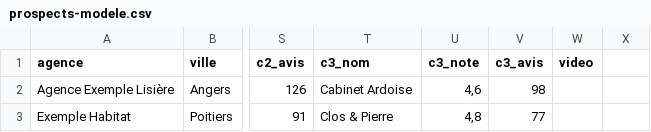
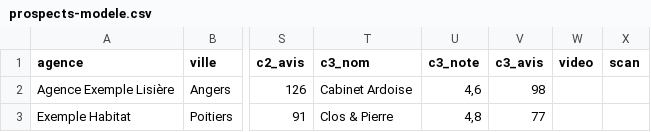
Before and after one commit to maisonvinland-pixel/nue, a CSV file: castel-studio-v9/_pilotage/prospects-modele.csv, drawn as a sheet; only a part is shown, gaps mark what is left out; the diff names each change by its address in the sheet, - before the commit and + after, or states it on an @@ line.

```diff
--- a/castel-studio-v9/_pilotage/prospects-modele.csv
+++ b/castel-studio-v9/_pilotage/prospects-modele.csv
-X1: (empty)
+X1: scan
```
Also changed, not shown: 2 other files.
